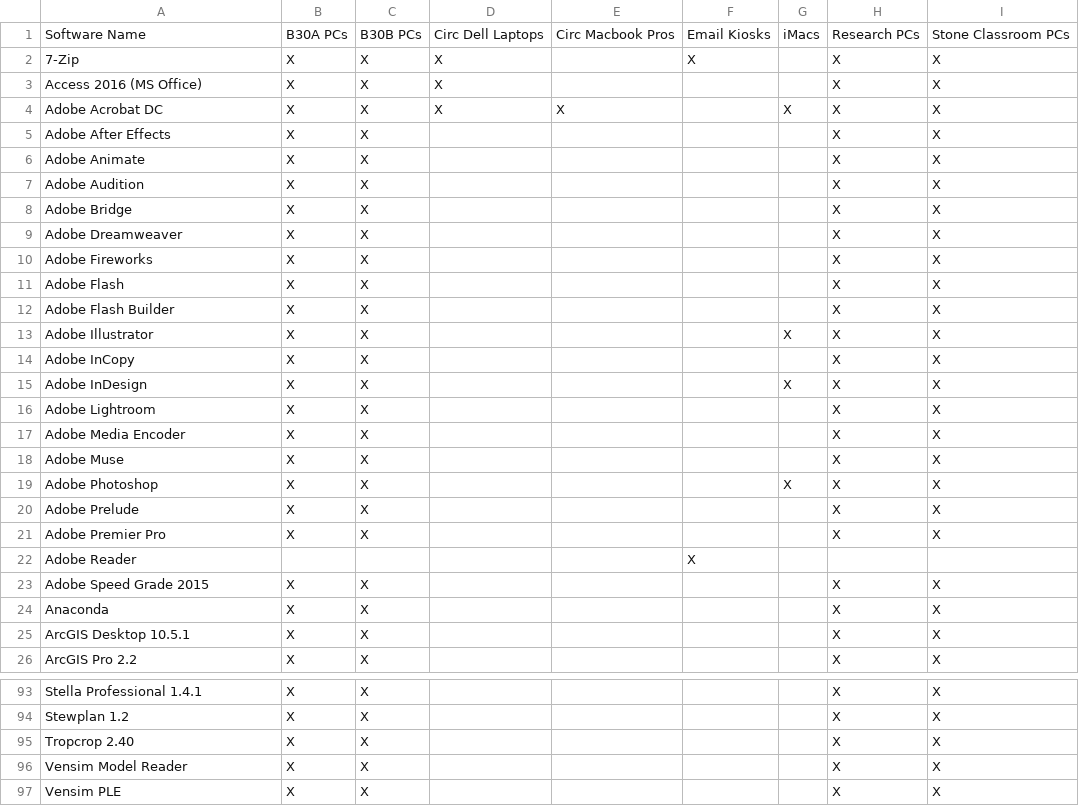
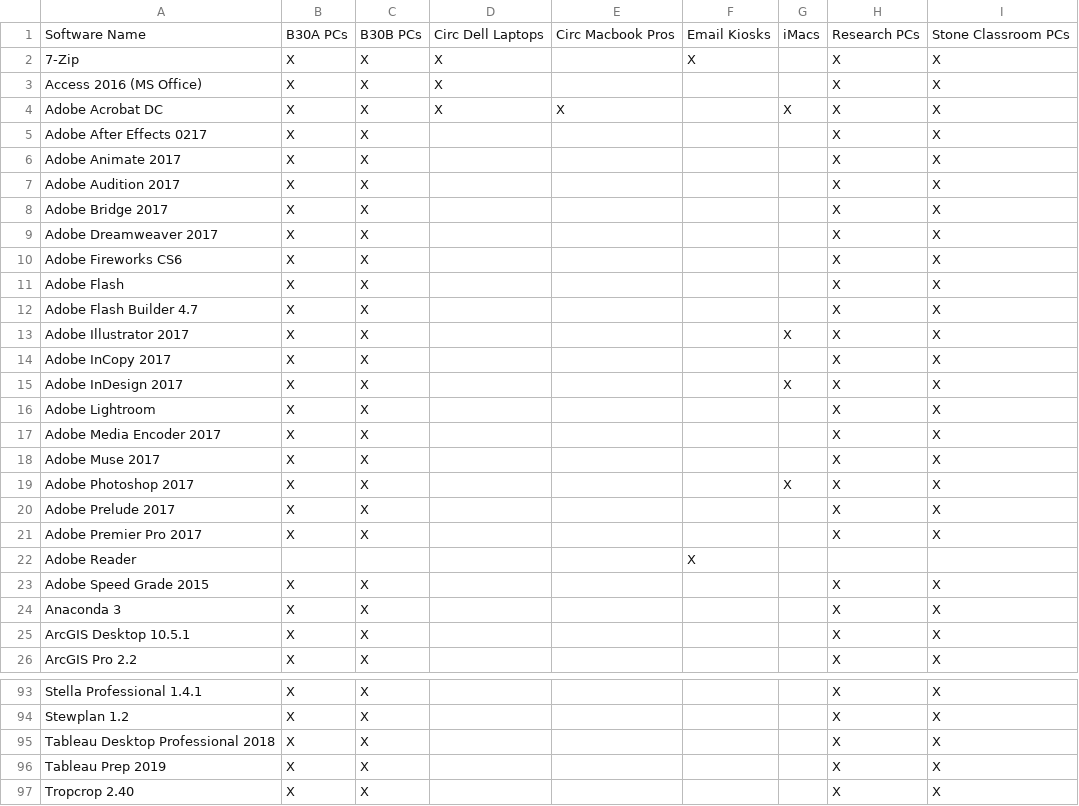
Before and after one commit to cul-it/mann-softwarelist-csv, a CSV file: softwarelist.csv, drawn as a sheet; only a part is shown, gaps mark what is left out; the shorter side is filled out with more unchanged rows; the diff covers the shown part only.

Commit message:
software list update
added software versions plus a few new items for PCs only
need to clarify a few pieces with Laura that might require further changes

```diff
--- a/softwarelist.csv
+++ b/softwarelist.csv
@@ -4,12 +4,12 @@ Access 2016 (MS Office), X, X, X,,,, X, X
 Adobe Acrobat DC, X, X, X, X,, X, X, X
-Adobe After Effects, X, X,,,,, X, X
-Adobe Animate, X, X,,,,, X, X
-Adobe Audition, X, X,,,,, X, X
-Adobe Bridge, X, X,,,,, X, X
-Adobe Dreamweaver, X, X,,,,, X, X
-Adobe Fireworks, X, X,,,,, X, X
+Adobe After Effects 0217, X, X,,,,, X, X
+Adobe Animate 2017, X, X,,,,, X, X
+Adobe Audition 2017, X, X,,,,, X, X
+Adobe Bridge 2017, X, X,,,,, X, X
+Adobe Dreamweaver 2017, X, X,,,,, X, X
+Adobe Fireworks CS6, X, X,,,,, X, X
 Adobe Flash, X, X,,,,, X, X
-Adobe Flash Builder, X, X,,,,, X, X
-Adobe Illustrator, X, X,,,, X, X, X
-Adobe InCopy, X, X,,,,, X, X
-Adobe InDesign, X, X,,,, X, X, X
+Adobe Flash Builder 4.7, X, X,,,,, X, X
+Adobe Illustrator 2017, X, X,,,, X, X, X
+Adobe InCopy 2017, X, X,,,,, X, X
+Adobe InDesign 2017, X, X,,,, X, X, X
@@ -17,9 +17,9 @@ Adobe Lightroom, X, X,,,,, X, X
-Adobe Media Encoder, X, X,,,,, X, X
-Adobe Muse, X, X,,,,, X, X
-Adobe Photoshop, X, X,,,, X, X, X
-Adobe Prelude, X, X,,,,, X, X
-Adobe Premier Pro, X, X,,,,, X, X
+Adobe Media Encoder 2017, X, X,,,,, X, X
+Adobe Muse 2017, X, X,,,,, X, X
+Adobe Photoshop 2017, X, X,,,, X, X, X
+Adobe Prelude 2017, X, X,,,,, X, X
+Adobe Premier Pro 2017, X, X,,,,, X, X
 Adobe Reader, ,,,, X,,,
 Adobe Speed Grade 2015, X, X,,,,, X, X
-Anaconda, X, X,,,,, X, X
+Anaconda 3, X, X,,,,, X, X
 ArcGIS Desktop 10.5.1, X, X,,,,, X, X
@@ -94,2 +94,4 @@ Stella Professional 1.4.1, X, X,,,,, X, X
 Stewplan 1.2, X, X,,,,, X, X
+Tableau Desktop Professional 2018, X, X,,,,, X, X
+Tableau Prep 2019, X, X,,,,, X, X
 Tropcrop 2.40, X, X,,,,, X, X
```
Also changed, not shown: 8 edited cells elsewhere in this file.
